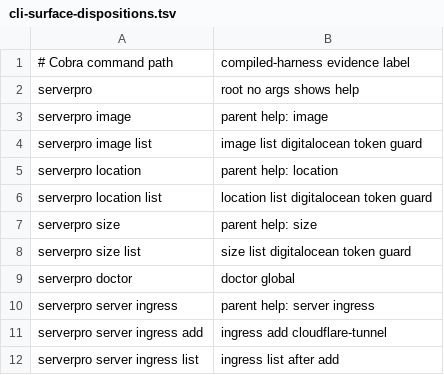
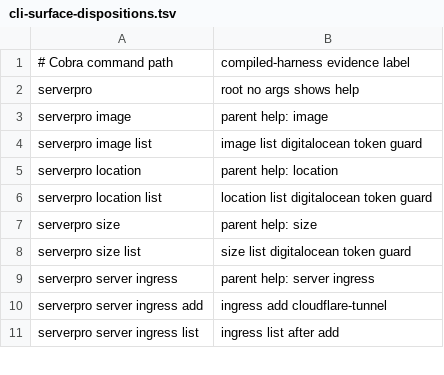
Before and after one commit to sagmans/serverpro, a TSV file: scripts/cli-surface-dispositions.tsv, drawn as a sheet; only a part is shown; the diff names each change by its address in the sheet, - before the commit and + after, or states it on an @@ line.

Commit message:
feat(cli): remove inert root doctor command
Signed-off-by: Sercan Sagman <ahmetsercansagman@gmail.com>

```diff
--- a/scripts/cli-surface-dispositions.tsv
+++ b/scripts/cli-surface-dispositions.tsv
-row 9: serverpro doctor | doctor global
```
Also changed, not shown: 7 other files.
